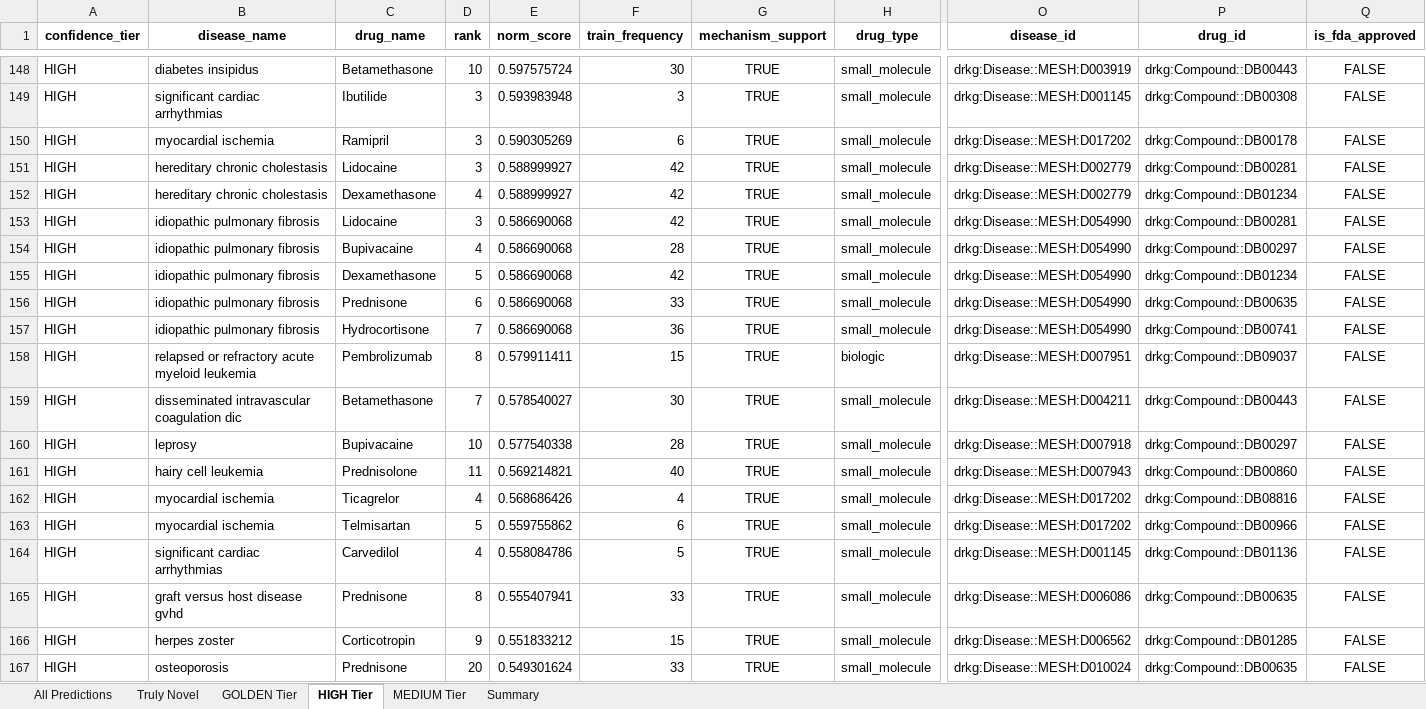
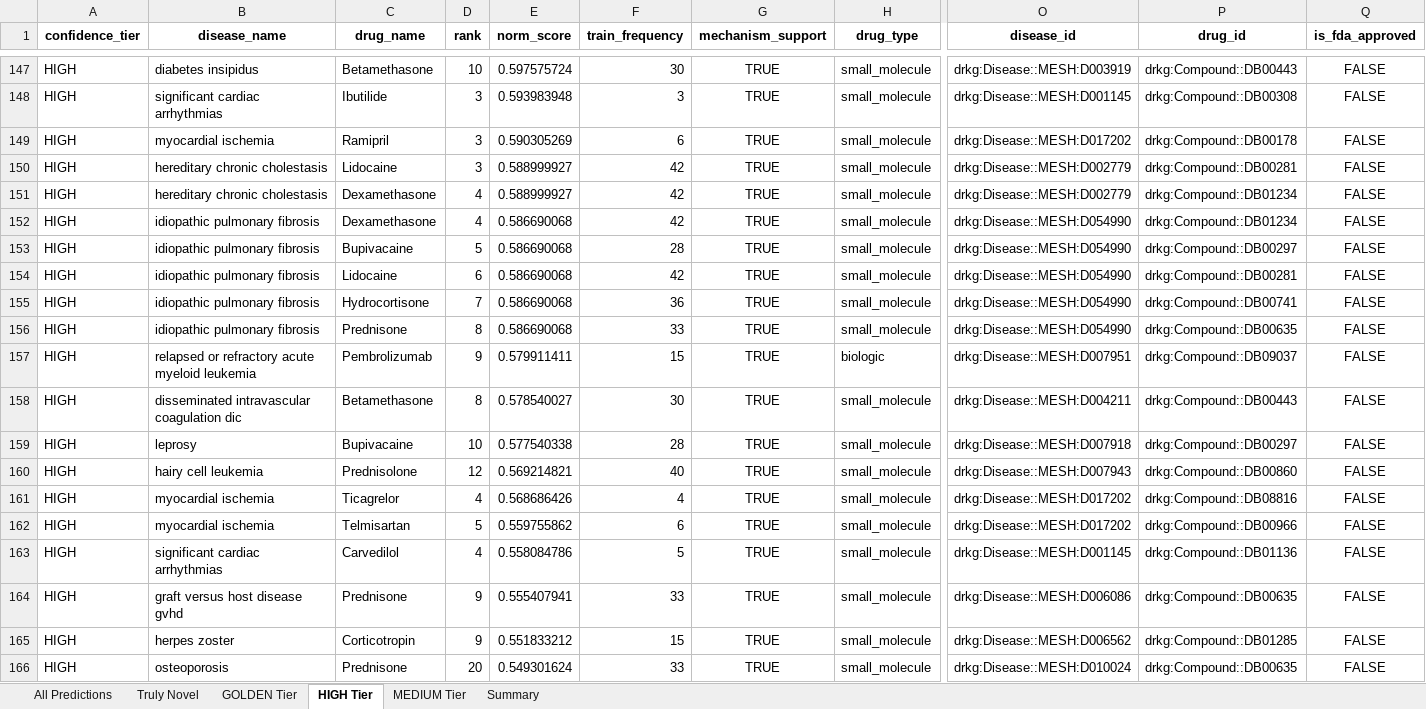
Before and after one commit to Jameshuff91/open-cure, an Excel workbook: data/deliverables/novel_predictions_20260205.xlsx, sheet HIGH Tier, drawn as a sheet; only a part is shown, gaps mark what is left out; values as stored, in another font and other column widths than the file's, no borders; removed rows and columns are numbered as before the commit, all else as after; rows hold the shown columns only; the diff covers the shown part only; the diff names each change by its address in the sheet, - before the commit and + after, or states it on an @@ line.

```diff
--- a/data/deliverables/novel_predictions_20260205.xlsx (sheet HIGH Tier)
+++ b/data/deliverables/novel_predictions_20260205.xlsx (sheet HIGH Tier)
-C152 (drug_name): Lidocaine
+C152 (drug_name): Dexamethasone
-D152 (rank): 3
+D152 (rank): 4
-P152 (drug_id): drkg:Compound::DB00281
+P152 (drug_id): drkg:Compound::DB01234
-D153 (rank): 4
+D153 (rank): 5
-row 155: HIGH | idiopathic pulmonary fibrosis | Dexamethasone | 5 | 0.586690068 | 42 | TRUE | small_molecule | drkg:Disease::MESH:D054990 | drkg:Compound::DB01234 | FALSE
-C154 (drug_name): Prednisone
+C154 (drug_name): Lidocaine
-F154 (train_frequency): 33
+F154 (train_frequency): 42
-P154 (drug_id): drkg:Compound::DB00635
+P154 (drug_id): drkg:Compound::DB00281
+row 156: HIGH | idiopathic pulmonary fibrosis | Prednisone | 8 | 0.586690068 | 33 | TRUE | small_molecule | drkg:Disease::MESH:D054990 | drkg:Compound::DB00635 | FALSE
-D157 (rank): 8
+D157 (rank): 9
-D158 (rank): 7
+D158 (rank): 8
-D160 (rank): 11
+D160 (rank): 12
-D164 (rank): 8
+D164 (rank): 9
```
Also changed, not shown: 2 added rows, 2 removed rows and 236 edited cells elsewhere in this sheet, sheet All Predictions, sheet MEDIUM Tier, sheet Truly Novel, sheet GOLDEN Tier, sheet Summary, 6 other files.
